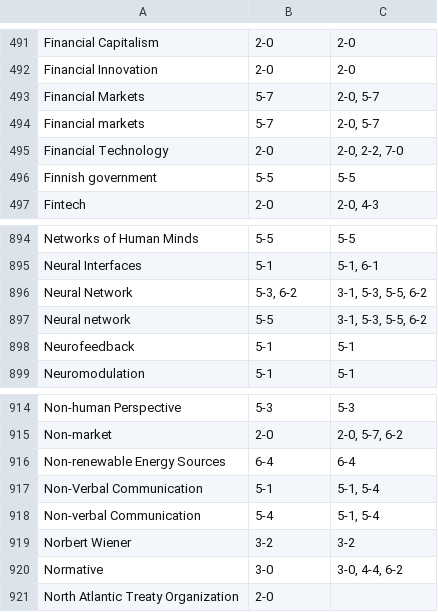
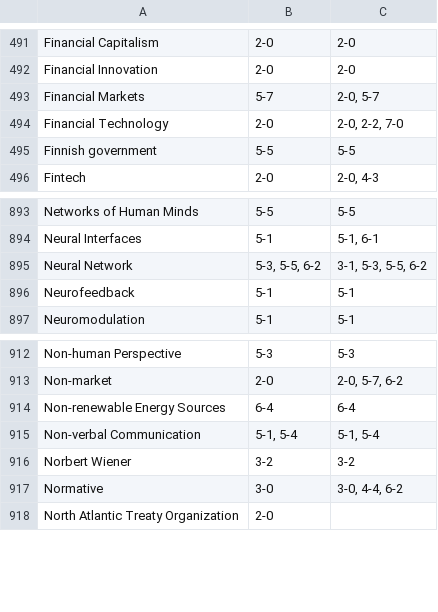
Before and after one commit to pluralitybook/plurality, a TSV file: scripts/index/keyword_occurrence.tsv, drawn as a sheet; only a part is shown, gaps mark what is left out.

```diff
--- a/scripts/index/keyword_occurrence.tsv
+++ b/scripts/index/keyword_occurrence.tsv
@@ -493,3 +493,2 @@ Financial Innovation	2-0	2-0
 Financial Markets	5-7	2-0, 5-7
-Financial markets	5-7	2-0, 5-7
 Financial Technology	2-0	2-0, 2-2, 7-0
@@ -895,4 +894,3 @@ Networks of Human Minds	5-5	5-5
 Neural Interfaces	5-1	5-1, 6-1
-Neural Network	5-3, 6-2	3-1, 5-3, 5-5, 6-2
-Neural network	5-5	3-1, 5-3, 5-5, 6-2
+Neural Network	5-3, 5-5, 6-2	3-1, 5-3, 5-5, 6-2
 Neurofeedback	5-1	5-1
@@ -916,4 +914,3 @@ Non-market	2-0	2-0, 5-7, 6-2
 Non-renewable Energy Sources	6-4	6-4
-Non-Verbal Communication	5-1	5-1, 5-4
-Non-verbal Communication	5-4	5-1, 5-4
+Non-verbal Communication	5-1, 5-4	5-1, 5-4
 Norbert Wiener	3-2	3-2
```
Also changed, not shown: scripts/index/Plurality Book Indexing Exercise - Main.csv, 2 other files.
